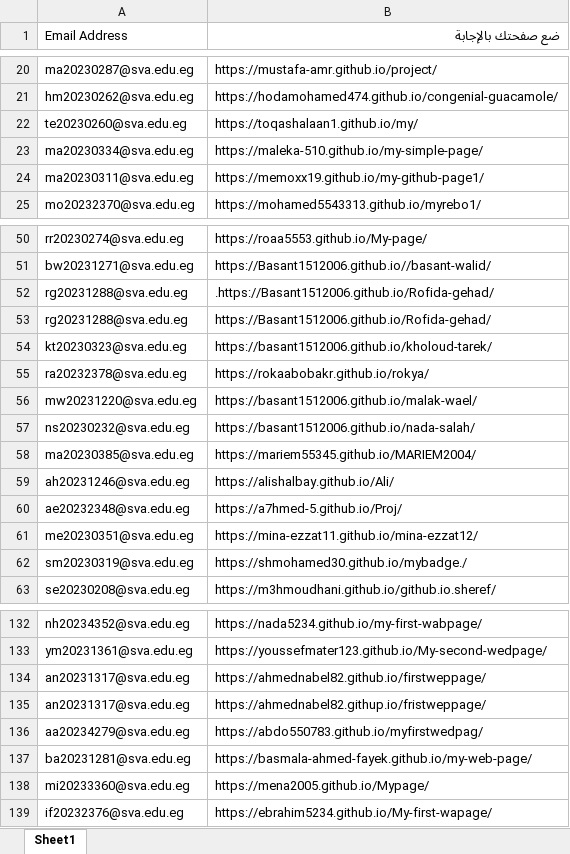
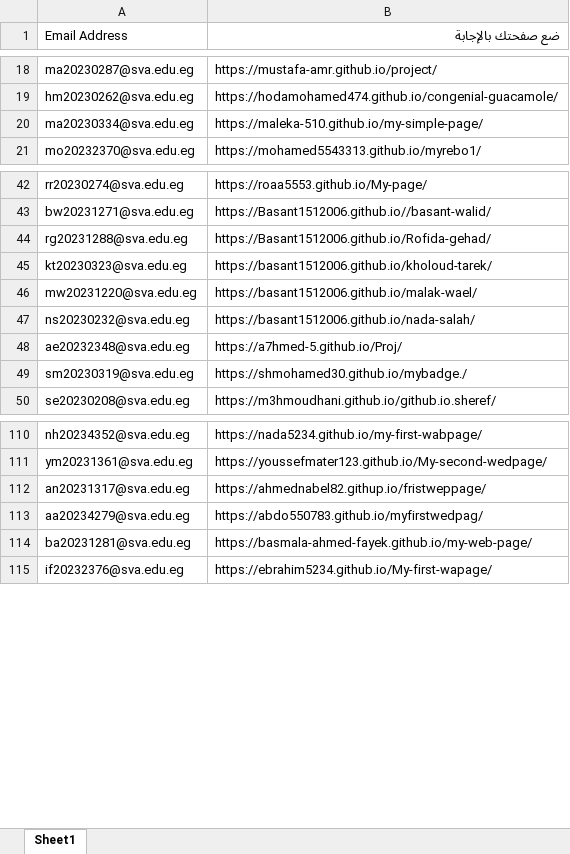
Before and after one commit to MZakaraia/MyWeRepo, an Excel workbook: Without Duplication.xlsx, sheet Sheet1, drawn as a sheet; only a part is shown, gaps mark what is left out; values as stored, in another font and other column widths than the file's, no cell formats; removed rows and columns are numbered as before the commit, all else as after; the diff covers the shown part only; the diff names each change by its address in the sheet, - before the commit and + after, or states it on an @@ line.

```diff
--- a/Without Duplication.xlsx (sheet Sheet1)
+++ b/Without Duplication.xlsx (sheet Sheet1)
-row 22: te20230260@sva.edu.eg | https://toqashalaan1.github.io/my/
-row 24: ma20230311@sva.edu.eg | https://memoxx19.github.io/my-github-page1/
-row 52: rg20231288@sva.edu.eg | .https://Basant1512006.github.io/Rofida-gehad/
-row 55: ra20232378@sva.edu.eg | https://rokaabobakr.github.io/rokya/
-row 58: ma20230385@sva.edu.eg | https://mariem55345.github.io/MARIEM2004/
-row 59: ah20231246@sva.edu.eg | https://alishalbay.github.io/Ali/
-row 61: me20230351@sva.edu.eg | https://mina-ezzat11.github.io/mina-ezzat12/
-row 134: an20231317@sva.edu.eg | https://ahmednabel82.github.io/firstweppage/
-row 138: mi20233360@sva.edu.eg | https://mena2005.github.io/Mypage/
```
Also changed, not shown: 19 removed rows and 1 moved row elsewhere in this sheet, cell formats, 1 other file.
